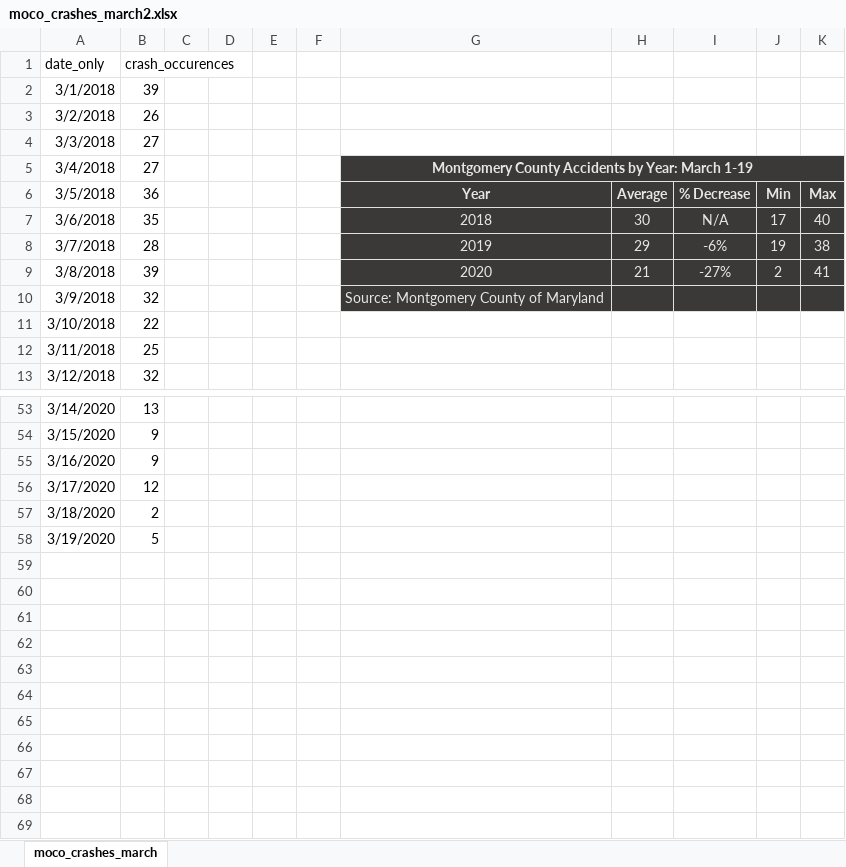
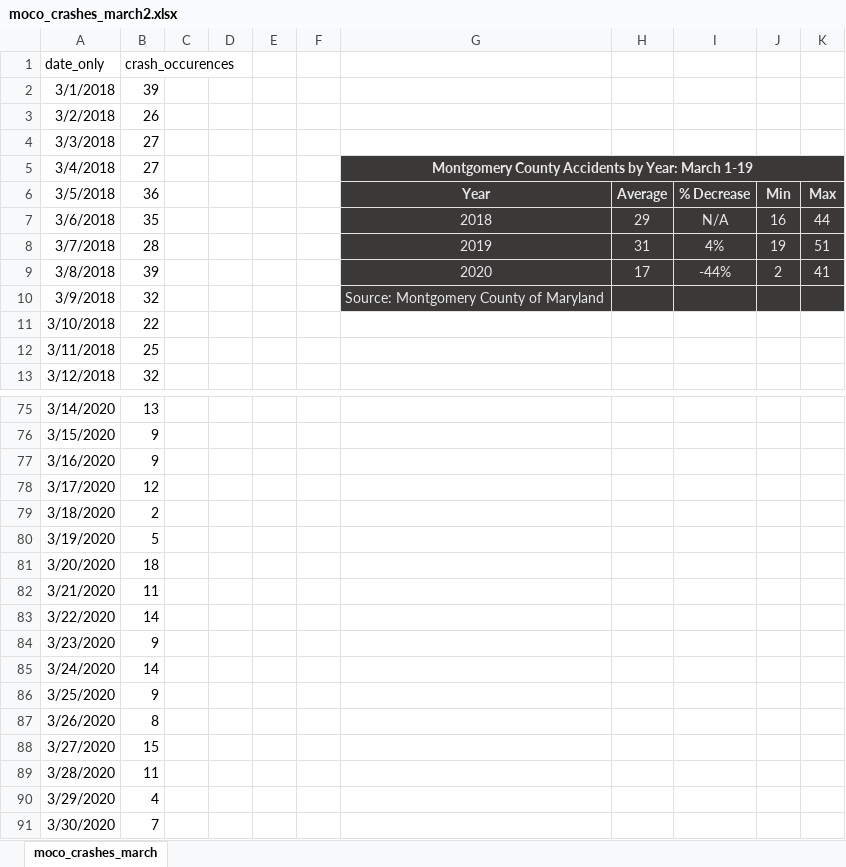
Before and after one commit to Jaguirremori/JAguirre_portfolio, an Excel workbook: Following Trends in Collsion Incidents in Montgomery County/moco_crashes_march2.xlsx, sheet moco_crashes_march, drawn as a sheet; only a part is shown, gaps mark what is left out; values as stored, in another font and other column widths than the file's, no borders; charts and pictures not drawn; the diff covers the shown part only; the diff names each change by its address in the sheet, - before the commit and + after, or states it on an @@ line.

```diff
--- a/Following Trends in Collsion Incidents in Montgomery County/moco_crashes_march2.xlsx (sheet moco_crashes_march)
+++ b/Following Trends in Collsion Incidents in Montgomery County/moco_crashes_march2.xlsx (sheet moco_crashes_march)
-H7: 30
+H7: 29
-J7: 17
+J7: 16
-K7: 40
+K7: 44
-H8: 29
+H8: 31
-I8: -6%
+I8: 4%
-K8: 38
+K8: 51
-H9: 21
+H9: 17
-I9: -27%
+I9: -44%
+row 81: 3/20/2020 | 18
+row 82: 3/21/2020 | 11
+row 83: 3/22/2020 | 14
+row 84: 3/23/2020 | 9
+row 85: 3/24/2020 | 14
+row 86: 3/25/2020 | 9
+row 87: 3/26/2020 | 8
+row 88: 3/27/2020 | 15
+row 89: 3/28/2020 | 11
+row 90: 3/29/2020 | 4
+row 91: 3/30/2020 | 7
```
Also changed, not shown: 22 added rows elsewhere in this sheet, formulas that keep their value, charts or pictures, 3 other files.
